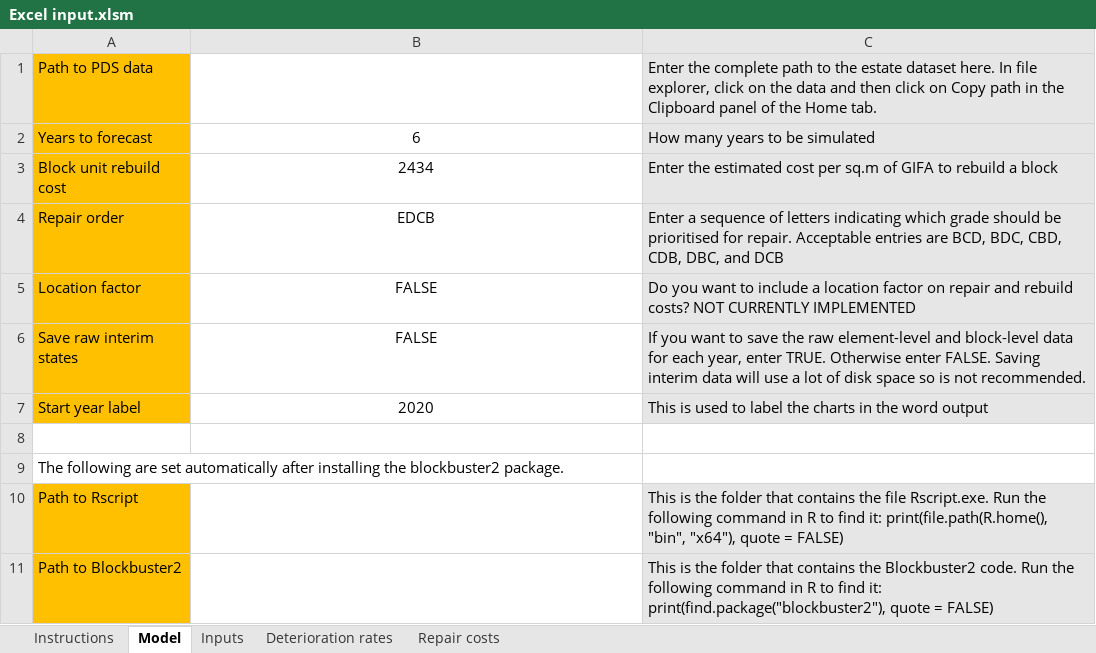
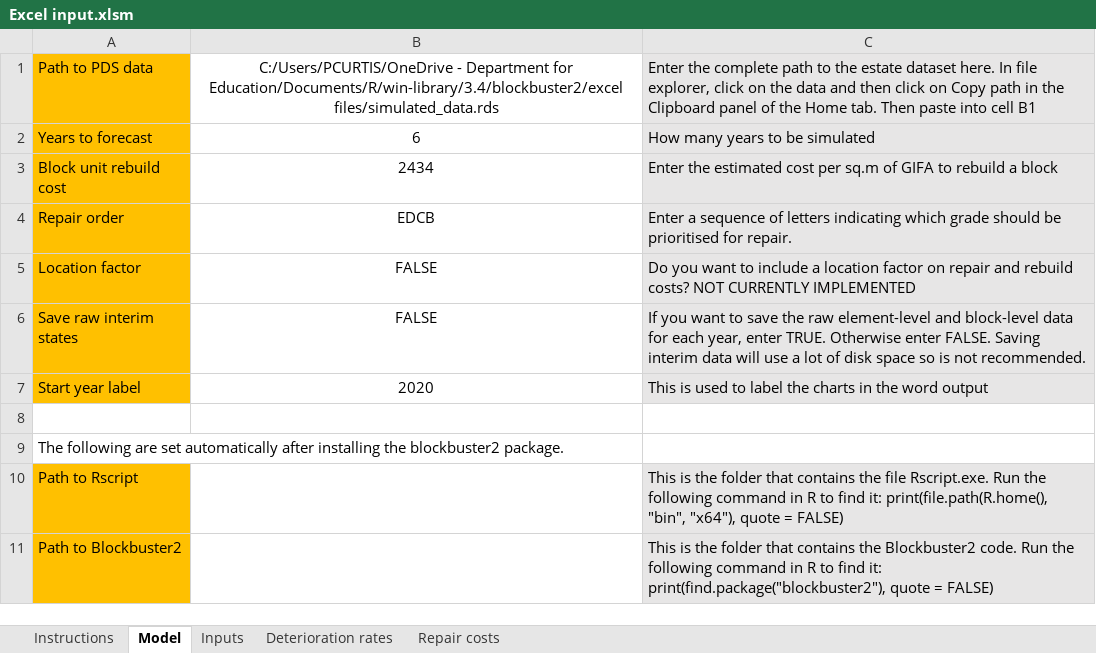
Before and after one commit to DFE-Capital/Blockbuster-2, an Excel workbook: inst/excel files/Excel input.xlsm, sheet Model, drawn as a sheet; values as stored, in another font and other column widths than the file's, no borders; charts and pictures not drawn; the diff names each change by its address in the sheet, - before the commit and + after, or states it on an @@ line.

Commit message:
feature: simulated data button

```diff
--- a/inst/excel files/Excel input.xlsm (sheet Model)
+++ b/inst/excel files/Excel input.xlsm (sheet Model)
-B1: (empty)
+B1: C:/Users/PCURTIS/OneDrive - Department for Education/Documents/R/win-library/3.4/blockbuster2/excel files/simulated_data.rds
-C1: …Home tab.
+C1: …Home tab. Then paste into cell B1
-C4: …for repair. Acceptable entries are BCD, BDC, CBD, CDB, DBC, and DCB
+C4: …for repair.
```
Also changed, not shown: charts or pictures, 1 other file.
